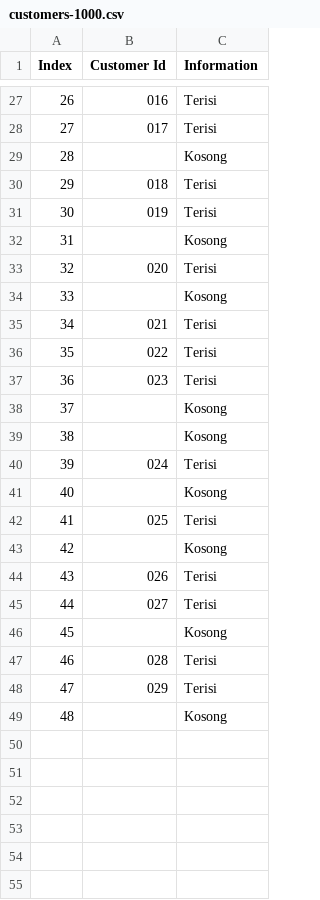
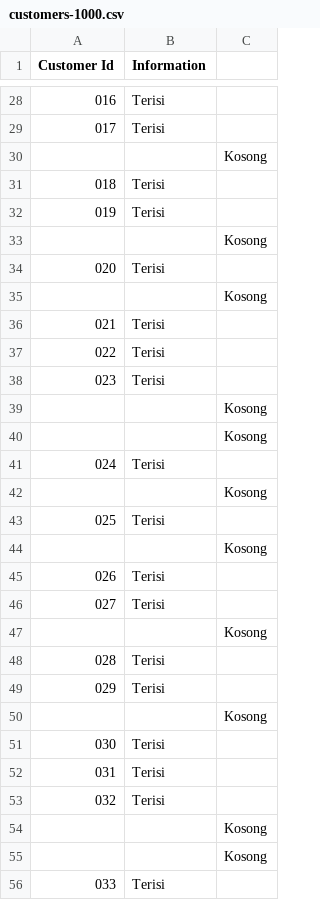
Before and after one commit to AhlanAlghiff/dataset, a CSV file: customers-1000.csv, drawn as a sheet; only a part is shown, gaps mark what is left out; removed rows and columns are numbered as before the commit, all else as after; the diff covers the shown part only; the diff names each change by its address in the sheet, - before the commit and + after, or states it on an @@ line.

```diff
--- a/customers-1000.csv
+++ b/customers-1000.csv
-column A (Index), rows 27-49: 26 | 27 | 28 | 29 | 30 | 31 | 32 | 33 | 34 | 35 | 36 | 37 | 38 | 39 | 40 | 41 | 42 | 43 | 44 | 45 | 46 | 47 | 48
+column C, rows 30-50: Kosong |  |  | Kosong |  | Kosong |  |  |  | Kosong | Kosong |  | Kosong |  | Kosong |  |  | Kosong |  |  | Kosong
-B30 (Information): Kosong
+B30 (Information): (empty)
-B33 (Information): Kosong
+B33 (Information): (empty)
-B35 (Information): Kosong
+B35 (Information): (empty)
-B39:B40 (Information): Kosong
+B39:B40 (Information): (empty)
-B42 (Information): Kosong
+B42 (Information): (empty)
-B44 (Information): Kosong
+B44 (Information): (empty)
-B47 (Information): Kosong
+B47 (Information): (empty)
-B50 (Information): Kosong
+B50 (Information): (empty)
+row 51: 030 | Terisi
+row 52: 031 | Terisi
+row 53: 032 | Terisi
+row 54:  |  | Kosong
+row 55:  |  | Kosong
+row 56: 033 | Terisi
```
Also changed, not shown: 56 added rows and 10 edited cells elsewhere in this file.
